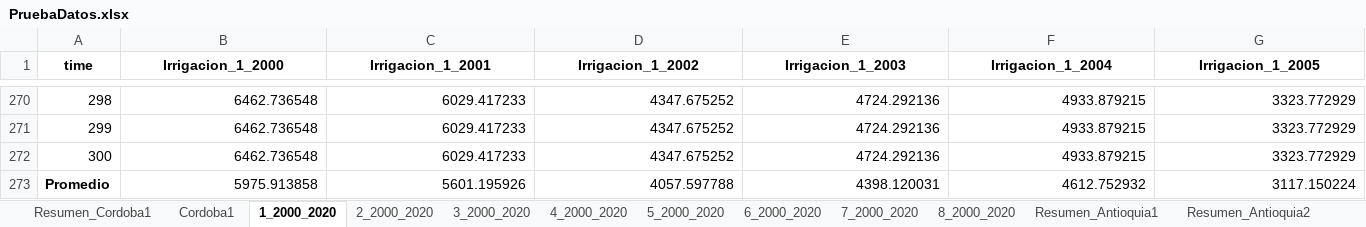
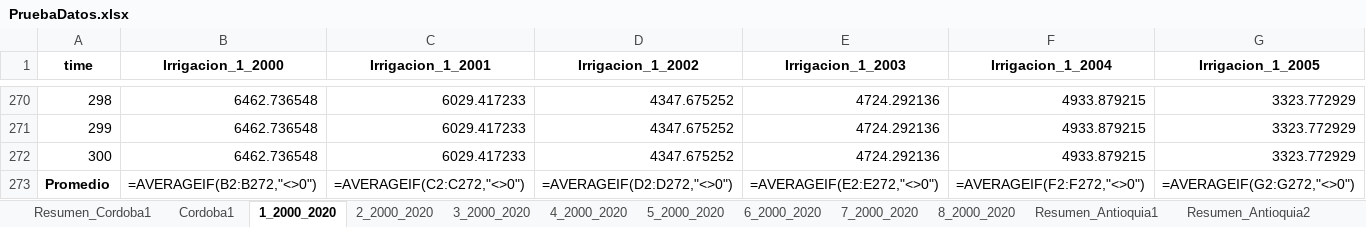
Before and after one commit to salvarezg0911/Modelos-de-prediccion-Tesis, an Excel workbook: PruebaDatos.xlsx, sheet 1_2000_2020, drawn as a sheet; only a part is shown, gaps mark what is left out; values as stored, in another font and other column widths than the file's, no borders; formulas without a stored value are shown as written; the diff covers the shown part only; the diff names each change by its address in the sheet, - before the commit and + after, or states it on an @@ line.

```diff
--- a/PruebaDatos.xlsx (sheet 1_2000_2020)
+++ b/PruebaDatos.xlsx (sheet 1_2000_2020)
-B273 (Irrigacion_1_2000): 5975.913858
+B273 (Irrigacion_1_2000): =AVERAGEIF(B2:B272,"<>0")
-C273 (Irrigacion_1_2001): 5601.195926
+C273 (Irrigacion_1_2001): =AVERAGEIF(C2:C272,"<>0")
-D273 (Irrigacion_1_2002): 4057.597788
+D273 (Irrigacion_1_2002): =AVERAGEIF(D2:D272,"<>0")
-E273 (Irrigacion_1_2003): 4398.120031
+E273 (Irrigacion_1_2003): =AVERAGEIF(E2:E272,"<>0")
-F273 (Irrigacion_1_2004): 4612.752932
+F273 (Irrigacion_1_2004): =AVERAGEIF(F2:F272,"<>0")
-G273 (Irrigacion_1_2005): 3117.150224
+G273 (Irrigacion_1_2005): =AVERAGEIF(G2:G272,"<>0")
```
Also changed, not shown: 34 edited cells elsewhere in this sheet, sheet Cordoba1, sheet Resumen_Guajira2, sheet Resumen_Guajira3, other sheet tabs, 1 other file.
